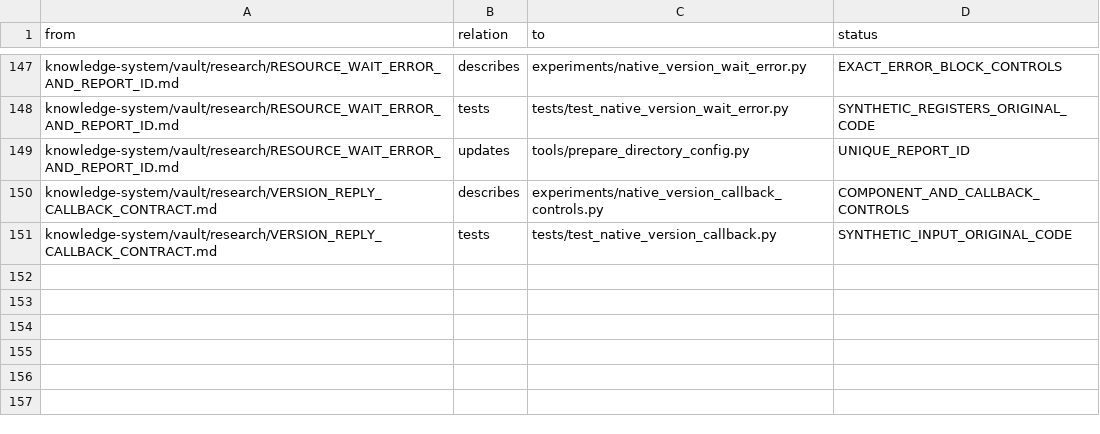
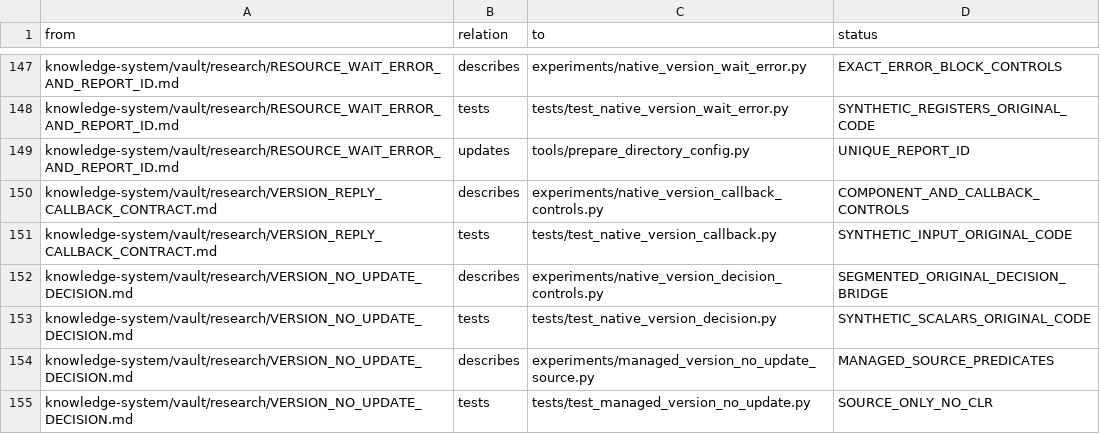
Before and after one commit to despairarc000/temp, a TSV file: cf2018/knowledge-system/graphify/edges.tsv, drawn as a sheet; only a part is shown, gaps mark what is left out.

Commit message:
Verify original no-update decision and native callback bridge

```diff
--- a/cf2018/knowledge-system/graphify/edges.tsv
+++ b/cf2018/knowledge-system/graphify/edges.tsv
@@ -151 +151,5 @@ knowledge-system/vault/research/VERSION_REPLY_CALLBACK_CONTRACT.md	describes	exp
 knowledge-system/vault/research/VERSION_REPLY_CALLBACK_CONTRACT.md	tests	tests/test_native_version_callback.py	SYNTHETIC_INPUT_ORIGINAL_CODE
+knowledge-system/vault/research/VERSION_NO_UPDATE_DECISION.md	describes	experiments/native_version_decision_controls.py	SEGMENTED_ORIGINAL_DECISION_BRIDGE
+knowledge-system/vault/research/VERSION_NO_UPDATE_DECISION.md	tests	tests/test_native_version_decision.py	SYNTHETIC_SCALARS_ORIGINAL_CODE
+knowledge-system/vault/research/VERSION_NO_UPDATE_DECISION.md	describes	experiments/managed_version_no_update_source.py	MANAGED_SOURCE_PREDICATES
+knowledge-system/vault/research/VERSION_NO_UPDATE_DECISION.md	tests	tests/test_managed_version_no_update.py	SOURCE_ONLY_NO_CLR
```
Also changed, not shown: cf2018v2/graphify/edges.tsv, 13 other files.
